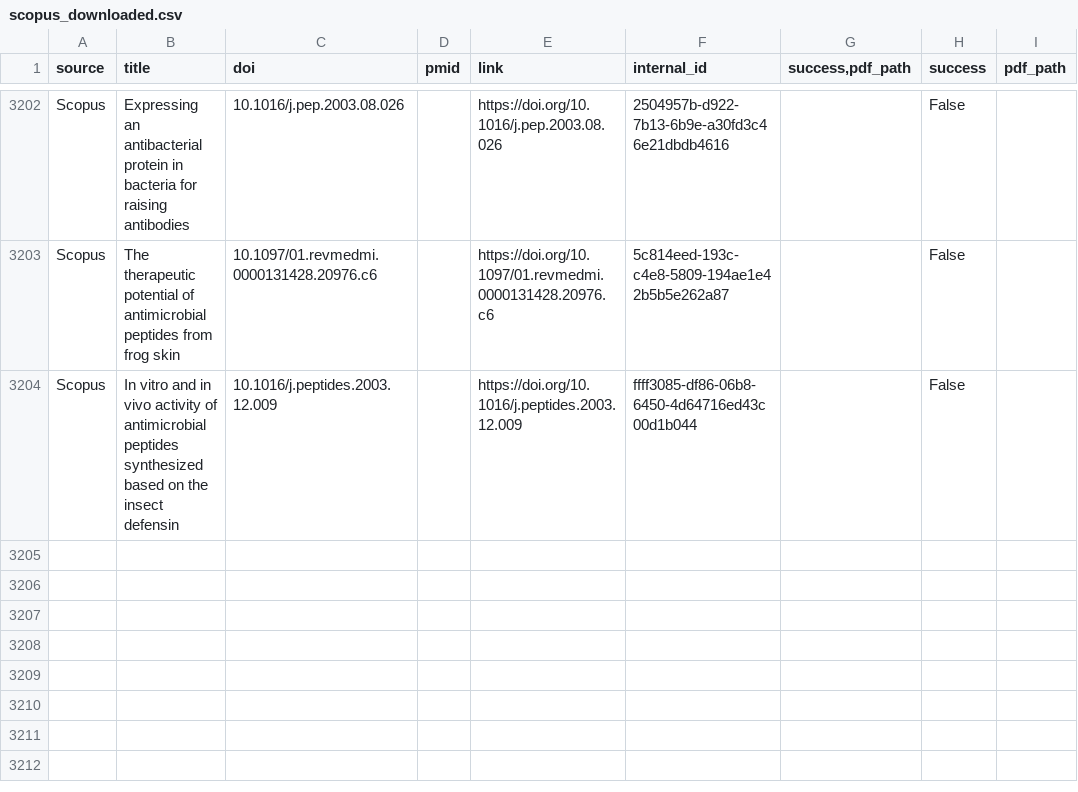
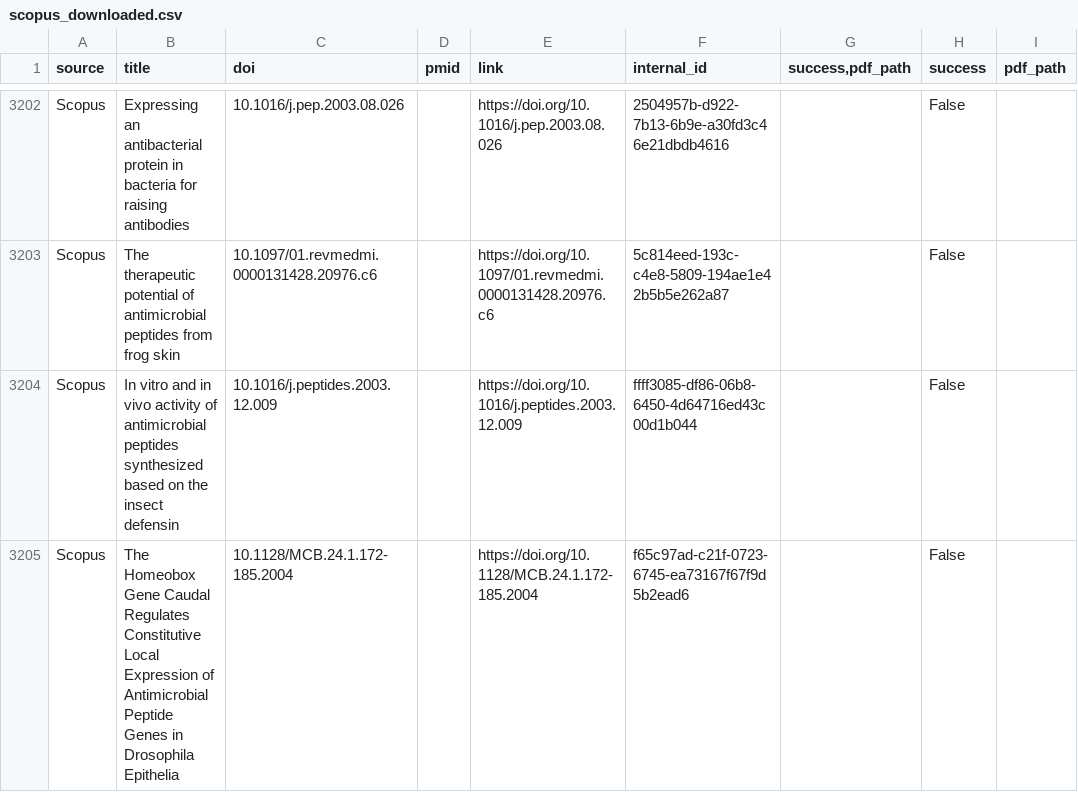
Before and after one commit to omixlab/sample-database, a CSV file: data/literature_data/scopus_downloaded.csv, drawn as a sheet; only a part is shown, gaps mark what is left out.

```diff
--- a/data/literature_data/scopus_downloaded.csv
+++ b/data/literature_data/scopus_downloaded.csv
@@ -3204 +3204,2 @@ Scopus,The therapeutic potential of antimicrobial peptides from frog skin,10.109
 Scopus,In vitro and in vivo activity of antimicrobial peptides synthesized based on the insect defensin,10.1016/j.peptides.2003.12.009,,https://doi.org/10.1016/j.peptides.2003.12.009,ffff3085-df86-06b8-6450-4d64716ed43c00d1b044,,False,
+Scopus,The Homeobox Gene Caudal Regulates Constitutive Local Expression of Antimicrobial Peptide Genes in Drosophila Epithelia,10.1128/MCB.24.1.172-185.2004,,https://doi.org/10.1128/MCB.24.1.172-185.2004,f65c97ad-c21f-0723-6745-ea73167f67f9d5b2ead6,,False,
```
Also changed, not shown: 1 other file.
